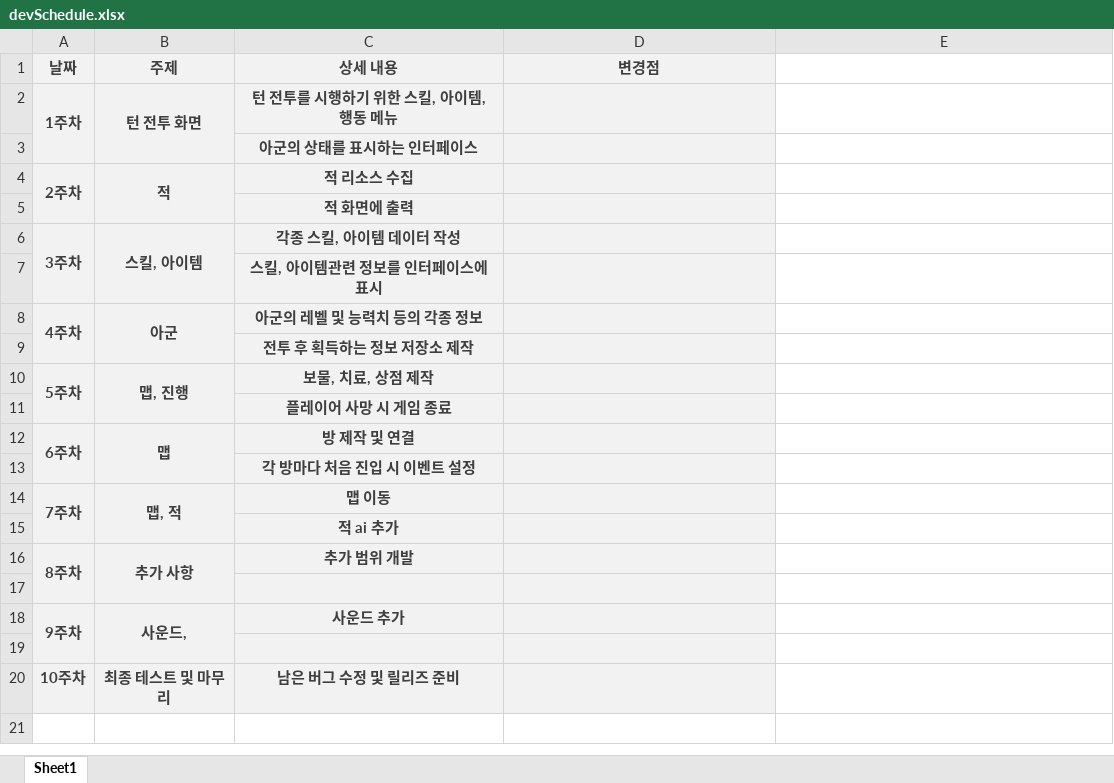
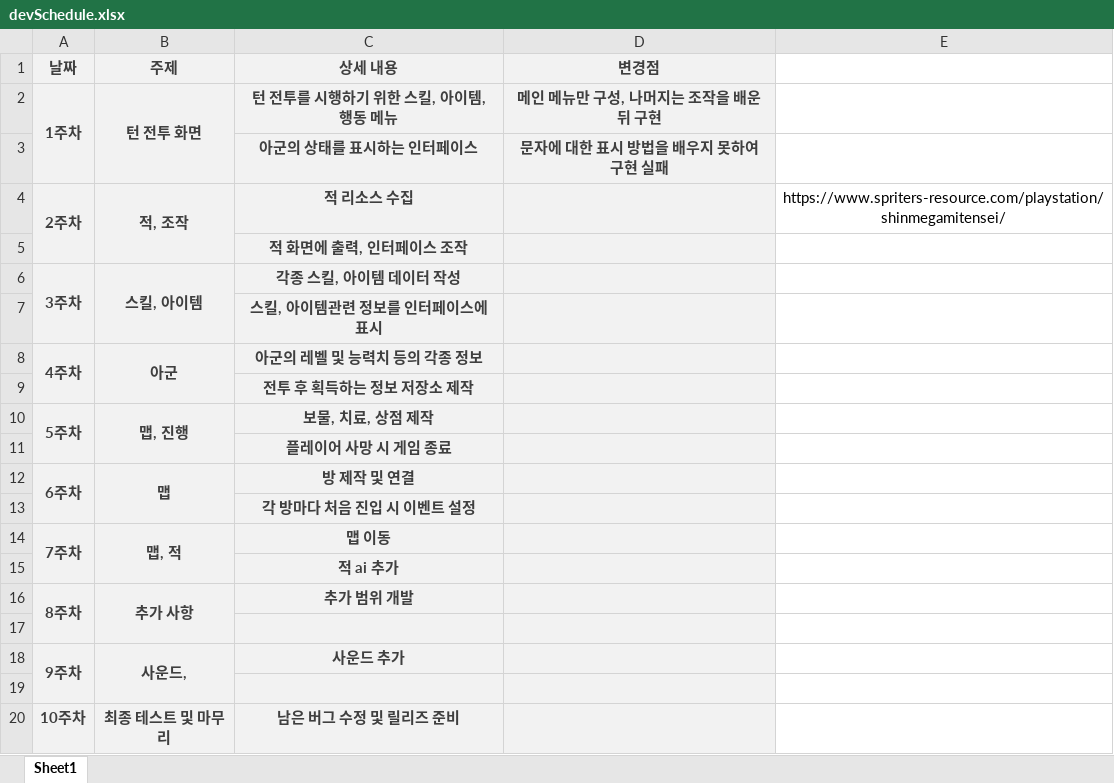
Before and after one commit to hanGB/2DGPLastProject, an Excel workbook: devSchedule.xlsx, sheet Sheet1, drawn as a sheet; values as stored, in another font and other column widths than the file's, no borders; the diff names each change by its address in the sheet, - before the commit and + after, or states it on an @@ line.

```diff
--- a/devSchedule.xlsx (sheet Sheet1)
+++ b/devSchedule.xlsx (sheet Sheet1)
-D2 (변경점): (empty)
+D2 (변경점): 메인 메뉴만 구성, 나머지는 조작을 배운 뒤 구현
-D3 (변경점): (empty)
+D3 (변경점): 문자에 대한 표시 방법을 배우지 못하여 구현 실패
-B4 (주제): 적
+B4 (주제): 적, 조작
-E4: (empty)
+E4: https://www.spriters-resource.com/playstation/shinmegamitensei/
-C5 (상세 내용): 적 화면에 출력
+C5 (상세 내용): 적 화면에 출력, 인터페이스 조작
```
Also changed, not shown: 29 other files.
